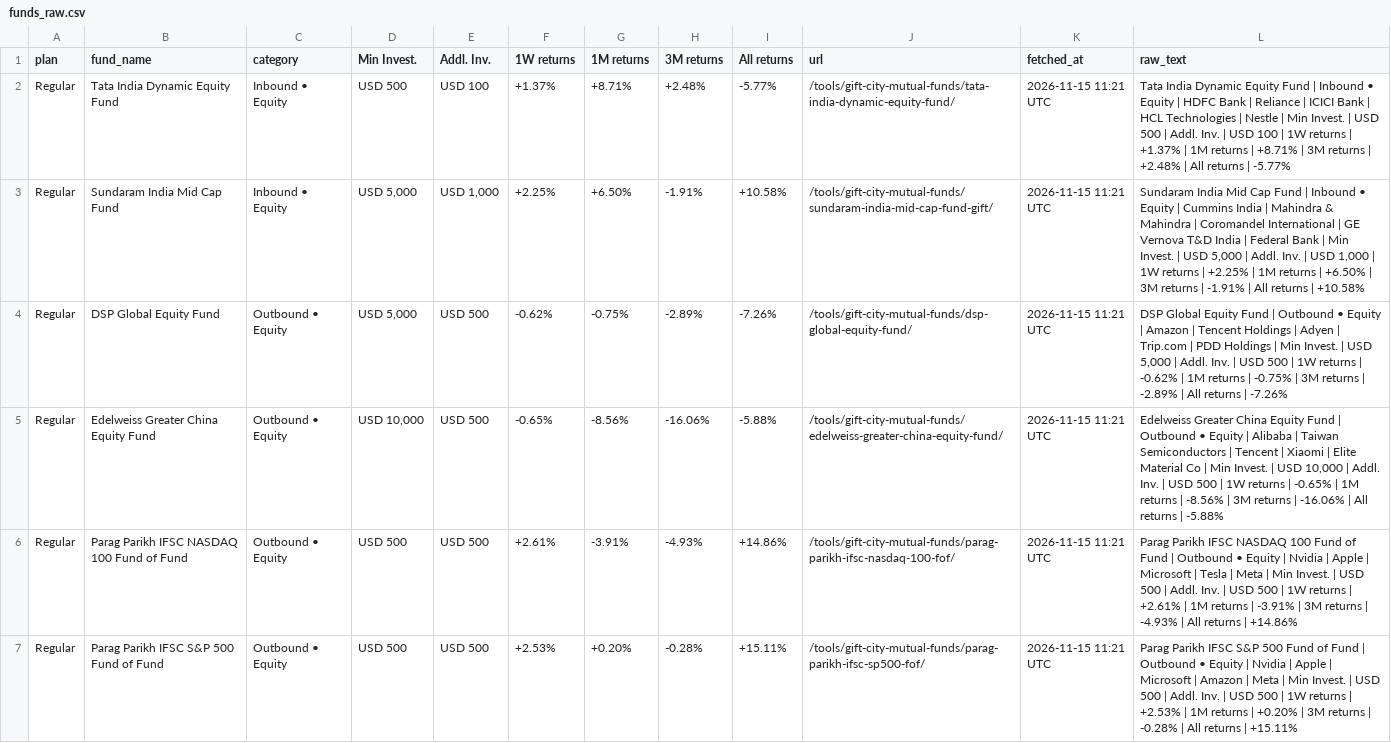
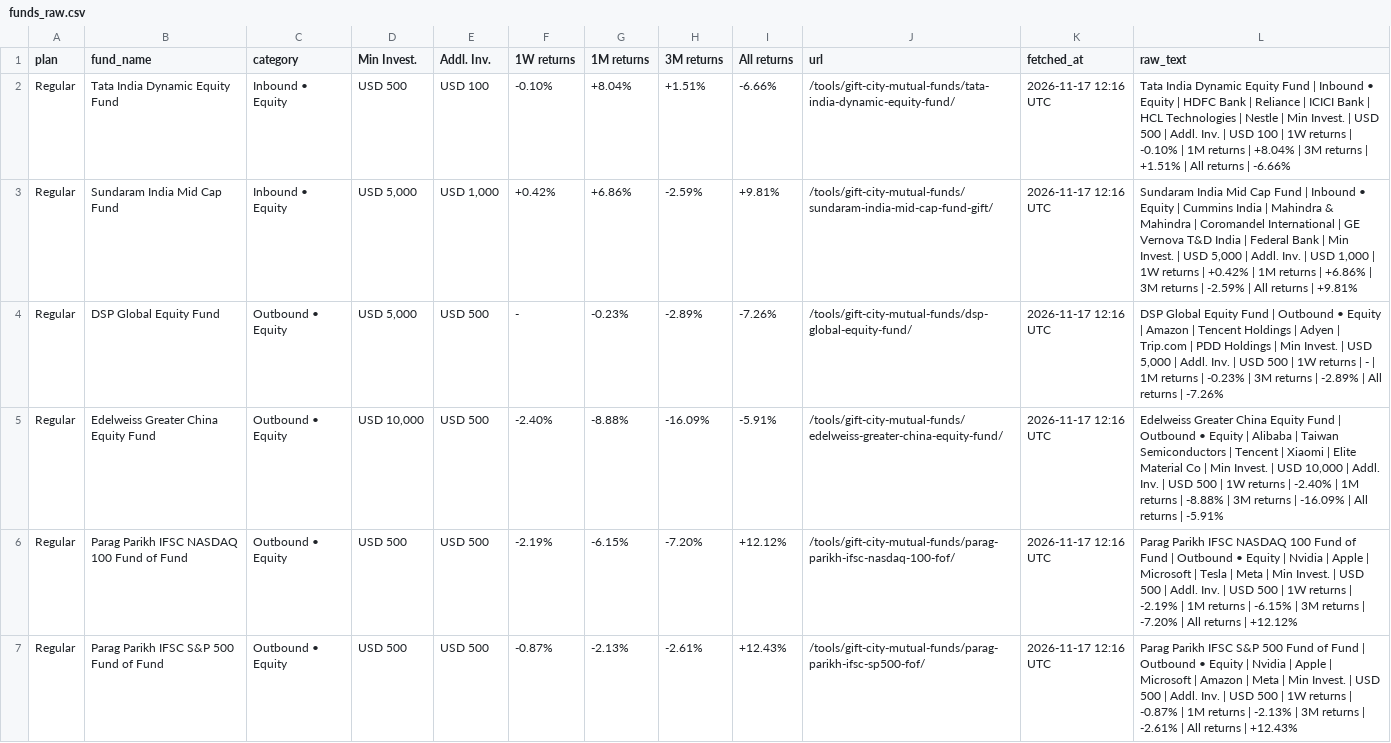
Before and after one commit to ronittripathy2004-lab/gift-tracker, a CSV file: funds_raw.csv, drawn as a sheet; only a part is shown; the diff covers the shown part only.

```diff
--- a/funds_raw.csv
+++ b/funds_raw.csv
@@ -1,7 +1,7 @@
 plan,fund_name,category,Min Invest.,Addl. Inv.,1W returns,1M returns,3M returns,All returns,url,fetched_at,raw_text
-Regular,Tata India Dynamic Equity Fund,Inbound • Equity,USD 500,USD 100,+1.37%,+8.71%,+2.48%,-5.77%,/tools/gift-city-mutual-funds/tata-india-dynamic-equity-fund/,2026-11-15 11:21 UTC,Tata India Dynamic Equity Fund | Inbound • Equity | HDFC Bank | Reliance | ICICI Bank | HCL Technologies | Nestle | Min Invest. | USD 500 | Addl. Inv. | USD 100 | 1W returns | +1.37% | 1M returns | +8.71% | 3M returns | +2.48% | All returns | -5.77%
-Regular,Sundaram India Mid Cap Fund,Inbound • Equity,"USD 5,000","USD 1,000",+2.25%,+6.50%,-1.91%,+10.58%,/tools/gift-city-mutual-funds/sundaram-india-mid-cap-fund-gift/,2026-11-15 11:21 UTC,"Sundaram India Mid Cap Fund | Inbound • Equity | Cummins India | Mahindra & Mahindra | Coromandel International | GE Vernova T&D India | Federal Bank | Min Invest. | USD 5,000 | Addl. Inv. | USD 1,000 | 1W returns | +2.25% | 1M returns | +6.50% | 3M returns | -1.91% | All returns | +10.58%"
-Regular,DSP Global Equity Fund,Outbound • Equity,"USD 5,000",USD 500,-0.62%,-0.75%,-2.89%,-7.26%,/tools/gift-city-mutual-funds/dsp-global-equity-fund/,2026-11-15 11:21 UTC,"DSP Global Equity Fund | Outbound • Equity | Amazon | Tencent Holdings | Adyen | Trip.com | PDD Holdings | Min Invest. | USD 5,000 | Addl. Inv. | USD 500 | 1W returns | -0.62% | 1M returns | -0.75% | 3M returns | -2.89% | All returns | -7.26%"
-Regular,Edelweiss Greater China Equity Fund,Outbound • Equity,"USD 10,000",USD 500,-0.65%,-8.56%,-16.06%,-5.88%,/tools/gift-city-mutual-funds/edelweiss-greater-china-equity-fund/,2026-11-15 11:21 UTC,"Edelweiss Greater China Equity Fund | Outbound • Equity | Alibaba | Taiwan Semiconductors | Tencent | Xiaomi | Elite Material Co | Min Invest. | USD 10,000 | Addl. Inv. | USD 500 | 1W returns | -0.65% | 1M returns | -8.56% | 3M returns | -16.06% | All returns | -5.88%"
-Regular,Parag Parikh IFSC NASDAQ 100 Fund of Fund,Outbound • Equity,USD 500,USD 500,+2.61%,-3.91%,-4.93%,+14.86%,/tools/gift-city-mutual-funds/parag-parikh-ifsc-nasdaq-100-fof/,2026-11-15 11:21 UTC,Parag Parikh IFSC NASDAQ 100 Fund of Fund | Outbound • Equity | Nvidia | Apple | Microsoft | Tesla | Meta | Min Invest. | USD 500 | Addl. Inv. | USD 500 | 1W returns | +2.61% | 1M returns | -3.91% | 3M returns | -4.93% | All returns | +14.86%
-Regular,Parag Parikh IFSC S&P 500 Fund of Fund,Outbound • Equity,USD 500,USD 500,+2.53%,+0.20%,-0.28%,+15.11%,/tools/gift-city-mutual-funds/parag-parikh-ifsc-sp500-fof/,2026-11-15 11:21 UTC,Parag Parikh IFSC S&P 500 Fund of Fund | Outbound • Equity | Nvidia | Apple | Microsoft | Amazon | Meta | Min Invest. | USD 500 | Addl. Inv. | USD 500 | 1W returns | +2.53% | 1M returns | +0.20% | 3M returns | -0.28% | All returns | +15.11%
+Regular,Tata India Dynamic Equity Fund,Inbound • Equity,USD 500,USD 100,-0.10%,+8.04%,+1.51%,-6.66%,/tools/gift-city-mutual-funds/tata-india-dynamic-equity-fund/,2026-11-17 12:16 UTC,Tata India Dynamic Equity Fund | Inbound • Equity | HDFC Bank | Reliance | ICICI Bank | HCL Technologies | Nestle | Min Invest. | USD 500 | Addl. Inv. | USD 100 | 1W returns | -0.10% | 1M returns | +8.04% | 3M returns | +1.51% | All returns | -6.66%
+Regular,Sundaram India Mid Cap Fund,Inbound • Equity,"USD 5,000","USD 1,000",+0.42%,+6.86%,-2.59%,+9.81%,/tools/gift-city-mutual-funds/sundaram-india-mid-cap-fund-gift/,2026-11-17 12:16 UTC,"Sundaram India Mid Cap Fund | Inbound • Equity | Cummins India | Mahindra & Mahindra | Coromandel International | GE Vernova T&D India | Federal Bank | Min Invest. | USD 5,000 | Addl. Inv. | USD 1,000 | 1W returns | +0.42% | 1M returns | +6.86% | 3M returns | -2.59% | All returns | +9.81%"
+Regular,DSP Global Equity Fund,Outbound • Equity,"USD 5,000",USD 500,-,-0.23%,-2.89%,-7.26%,/tools/gift-city-mutual-funds/dsp-global-equity-fund/,2026-11-17 12:16 UTC,"DSP Global Equity Fund | Outbound • Equity | Amazon | Tencent Holdings | Adyen | Trip.com | PDD Holdings | Min Invest. | USD 5,000 | Addl. Inv. | USD 500 | 1W returns | - | 1M returns | -0.23% | 3M returns | -2.89% | All returns | -7.26%"
+Regular,Edelweiss Greater China Equity Fund,Outbound • Equity,"USD 10,000",USD 500,-2.40%,-8.88%,-16.09%,-5.91%,/tools/gift-city-mutual-funds/edelweiss-greater-china-equity-fund/,2026-11-17 12:16 UTC,"Edelweiss Greater China Equity Fund | Outbound • Equity | Alibaba | Taiwan Semiconductors | Tencent | Xiaomi | Elite Material Co | Min Invest. | USD 10,000 | Addl. Inv. | USD 500 | 1W returns | -2.40% | 1M returns | -8.88% | 3M returns | -16.09% | All returns | -5.91%"
+Regular,Parag Parikh IFSC NASDAQ 100 Fund of Fund,Outbound • Equity,USD 500,USD 500,-2.19%,-6.15%,-7.20%,+12.12%,/tools/gift-city-mutual-funds/parag-parikh-ifsc-nasdaq-100-fof/,2026-11-17 12:16 UTC,Parag Parikh IFSC NASDAQ 100 Fund of Fund | Outbound • Equity | Nvidia | Apple | Microsoft | Tesla | Meta | Min Invest. | USD 500 | Addl. Inv. | USD 500 | 1W returns | -2.19% | 1M returns | -6.15% | 3M returns | -7.20% | All returns | +12.12%
+Regular,Parag Parikh IFSC S&P 500 Fund of Fund,Outbound • Equity,USD 500,USD 500,-0.87%,-2.13%,-2.61%,+12.43%,/tools/gift-city-mutual-funds/parag-parikh-ifsc-sp500-fof/,2026-11-17 12:16 UTC,Parag Parikh IFSC S&P 500 Fund of Fund | Outbound • Equity | Nvidia | Apple | Microsoft | Amazon | Meta | Min Invest. | USD 500 | Addl. Inv. | USD 500 | 1W returns | -0.87% | 1M returns | -2.13% | 3M returns | -2.61% | All returns | +12.43%
```
Also changed, not shown: 13 edited cells elsewhere in this file, funds.csv, 1 other file.
